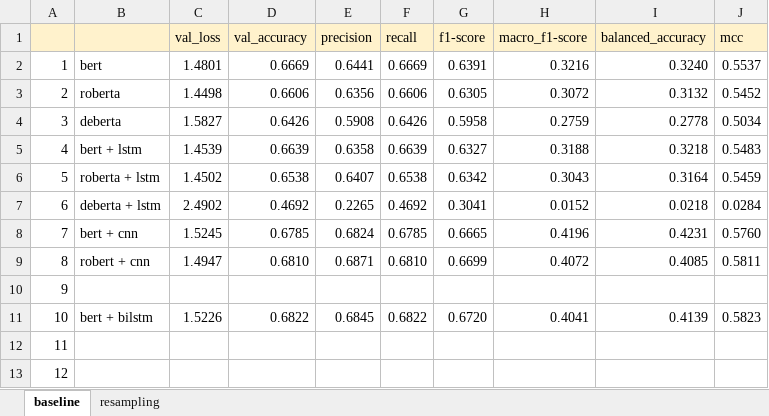
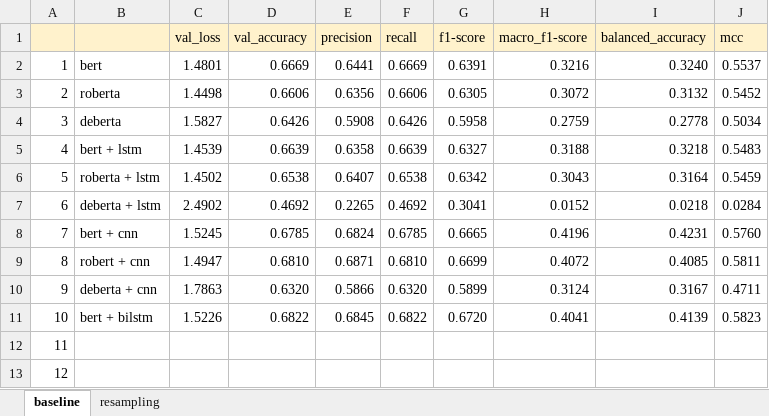
Before and after one commit to shih-yang-young/aiops, an Excel workbook: experiment_result/result.xlsx, sheet baseline, drawn as a sheet; values as stored, in another font and other column widths than the file's, no borders; the diff names each change by its address in the sheet, - before the commit and + after, or states it on an @@ line.

Commit message:
update deberta + cnn

```diff
--- a/experiment_result/result.xlsx (sheet baseline)
+++ b/experiment_result/result.xlsx (sheet baseline)
-B10: (empty)
+B10: deberta + cnn
-C10 (val_loss): (empty)
+C10 (val_loss): 1.7863
-D10 (val_accuracy): (empty)
+D10 (val_accuracy): 0.6320
-E10 (precision): (empty)
+E10 (precision): 0.5866
-F10 (recall): (empty)
+F10 (recall): 0.6320
-G10 (f1-score): (empty)
+G10 (f1-score): 0.5899
-H10 (macro_f1-score): (empty)
+H10 (macro_f1-score): 0.3124
-I10 (balanced_accuracy): (empty)
+I10 (balanced_accuracy): 0.3167
-J10 (mcc): (empty)
+J10 (mcc): 0.4711
```
Also changed, not shown: 1 other file.
